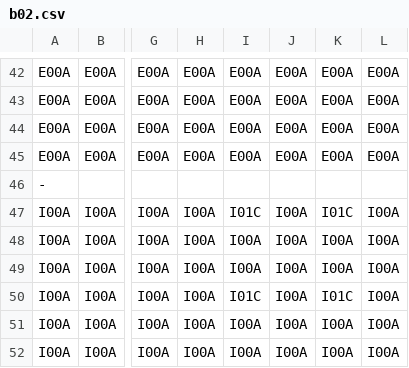
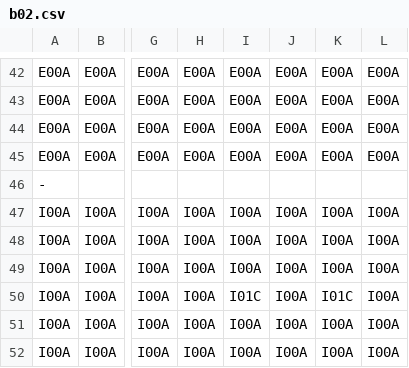
Before and after one commit to apparos09/DDY-GJM-23, a CSV file: Assets/Resources/Data/Areas/b02.csv, drawn as a sheet; only a part is shown, gaps mark what is left out; the diff names each change by its address in the sheet, - before the commit and + after, or states it on an @@ line.

Commit message:
Going to Update the World with New Data Files
Updating the world with the new data file fixes.

```diff
--- a/Assets/Resources/Data/Areas/b02.csv
+++ b/Assets/Resources/Data/Areas/b02.csv
-I47: I01C
+I47: I00A
-K47: I01C
+K47: I00A
```
Also changed, not shown: 1 other file.
